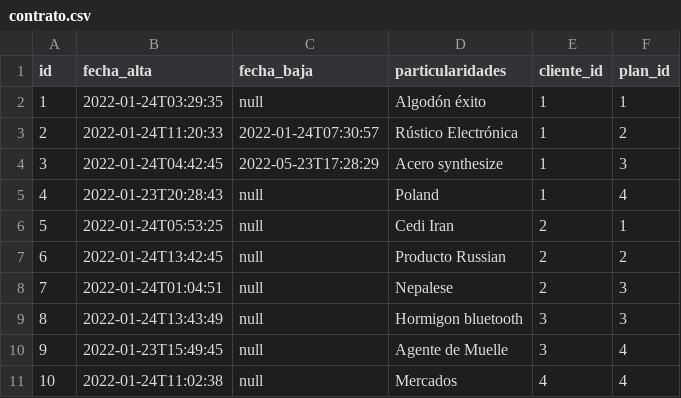
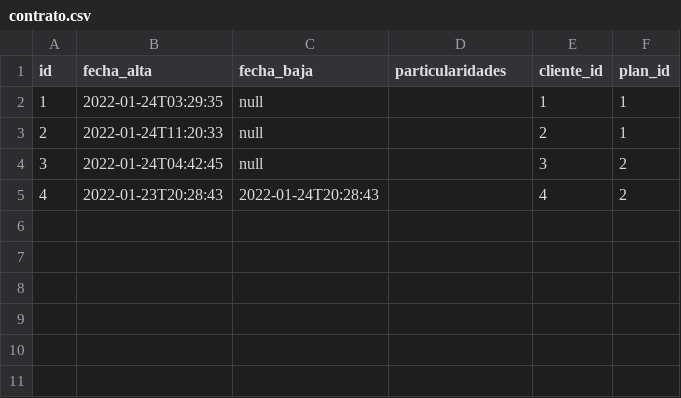
Before and after one commit to UPCN-Nestor/ssoc22, a CSV file: src/main/resources/config/liquibase/fake-data/contrato.csv, drawn as a sheet.

```diff
--- a/src/main/resources/config/liquibase/fake-data/contrato.csv
+++ b/src/main/resources/config/liquibase/fake-data/contrato.csv
@@ -1,11 +1,5 @@
 id;fecha_alta;fecha_baja;particularidades;cliente_id;plan_id
-1;2022-01-24T03:29:35;null;Algodón éxito;1;1
-2;2022-01-24T11:20:33;2022-01-24T07:30:57;Rústico Electrónica;1;2
-3;2022-01-24T04:42:45;2022-05-23T17:28:29;Acero synthesize;1;3
-4;2022-01-23T20:28:43;null;Poland;1;4
-5;2022-01-24T05:53:25;null;Cedi Iran;2;1
-6;2022-01-24T13:42:45;null;Producto Russian;2;2
-7;2022-01-24T01:04:51;null;Nepalese;2;3
-8;2022-01-24T13:43:49;null;Hormigon bluetooth;3;3
-9;2022-01-23T15:49:45;null;Agente de Muelle;3;4
-10;2022-01-24T11:02:38;null;Mercados;4;4
+1;2022-01-24T03:29:35;null;;1;1
+2;2022-01-24T11:20:33;null;;2;1
+3;2022-01-24T04:42:45;null;;3;2
+4;2022-01-23T20:28:43;2022-01-24T20:28:43;;4;2
```
Also changed, not shown: src/main/resources/config/liquibase/fake-data/adhesion.csv, 18 other files.
